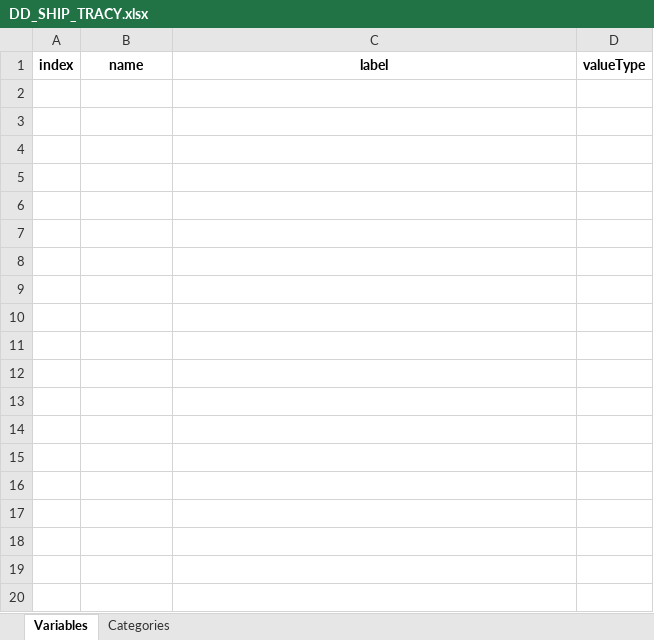
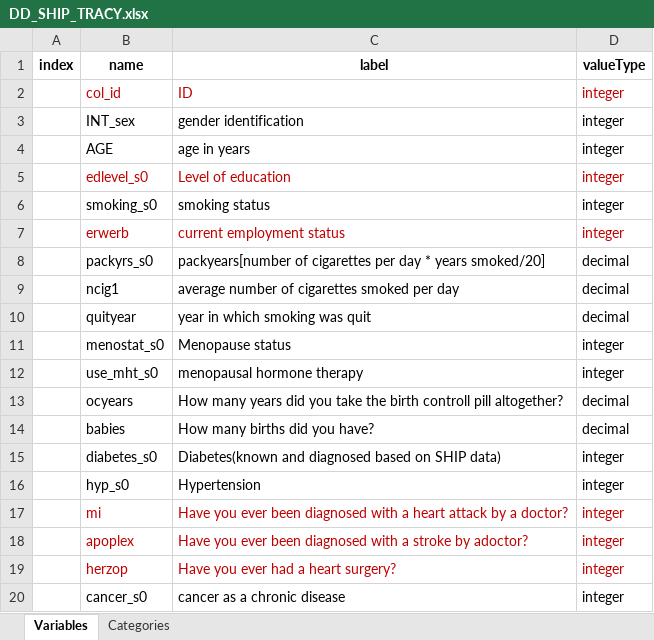
Before and after one commit to nfdi4health/use-cases-harmonisation, an Excel workbook: analyst/Tracy/rmonize/data_dictionary/DD_SHIP_TRACY.xlsx, sheet Variables, drawn as a sheet; only a part is shown; values as stored, in another font and other column widths than the file's, no borders; the diff covers the shown part only; the diff names each change by its address in the sheet, - before the commit and + after, or states it on an @@ line.

```diff
--- a/analyst/Tracy/rmonize/data_dictionary/DD_SHIP_TRACY.xlsx (sheet Variables)
+++ b/analyst/Tracy/rmonize/data_dictionary/DD_SHIP_TRACY.xlsx (sheet Variables)
+row 2:  | col_id | ID | integer
+row 3:  | INT_sex | gender identification | integer
+row 4:  | AGE | age in years | integer
+row 5:  | edlevel_s0 | Level of education | integer
+row 6:  | smoking_s0 | smoking status | integer
+row 7:  | erwerb | current employment status | integer
+row 8:  | packyrs_s0 | packyears[number of cigarettes per day * years smoked/20] | decimal
+row 9:  | ncig1 | average number of cigarettes smoked per day | decimal
+row 10:  | quityear | year in which smoking was quit | decimal
+row 11:  | menostat_s0 | Menopause status | integer
+row 12:  | use_mht_s0 | menopausal hormone therapy | integer
+row 13:  | ocyears | How many years did you take the birth controll pill altogether? | decimal
+row 14:  | babies | How many births did you have? | decimal
+row 15:  | diabetes_s0 | Diabetes(known and diagnosed based on SHIP data) | integer
+row 16:  | hyp_s0 | Hypertension | integer
+row 17:  | mi | Have you ever been diagnosed with a heart attack by a doctor? | integer
+row 18:  | apoplex | Have you ever been diagnosed with a stroke by adoctor? | integer
+row 19:  | herzop | Have you ever had a heart surgery? | integer
+row 20:  | cancer_s0 | cancer as a chronic disease | integer
```
Also changed, not shown: 27 added rows elsewhere in this sheet, sheet Categories, analyst/Tracy/rmonize/data_proc_elem/DPE_SHIP_TRACY.xlsx, 2 other files.
